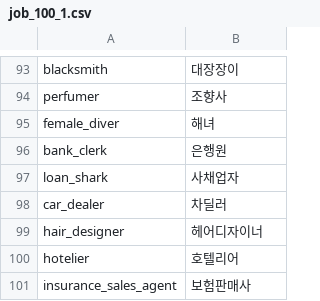
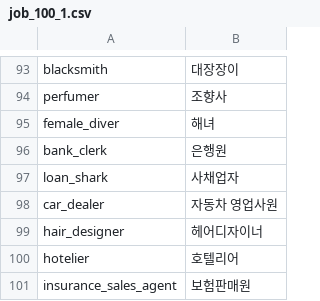
Before and after one commit to tead1234/findYourJob-backend, a CSV file: app/job_100_1.csv, drawn as a sheet; only a part is shown, gaps mark what is left out.

```diff
--- a/app/job_100_1.csv
+++ b/app/job_100_1.csv
@@ -97,5 +97,5 @@ bank_clerk,은행원
 loan_shark,사채업자
-car_dealer,차딜러
+car_dealer,자동차 영업사원
 hair_designer,헤어디자이너
 hotelier,호텔리어
-insurance_sales_agent,보험판매사
+insurance_sales_agent,보험판매원
```
Also changed, not shown: app/job_100.csv, 3 other files.
